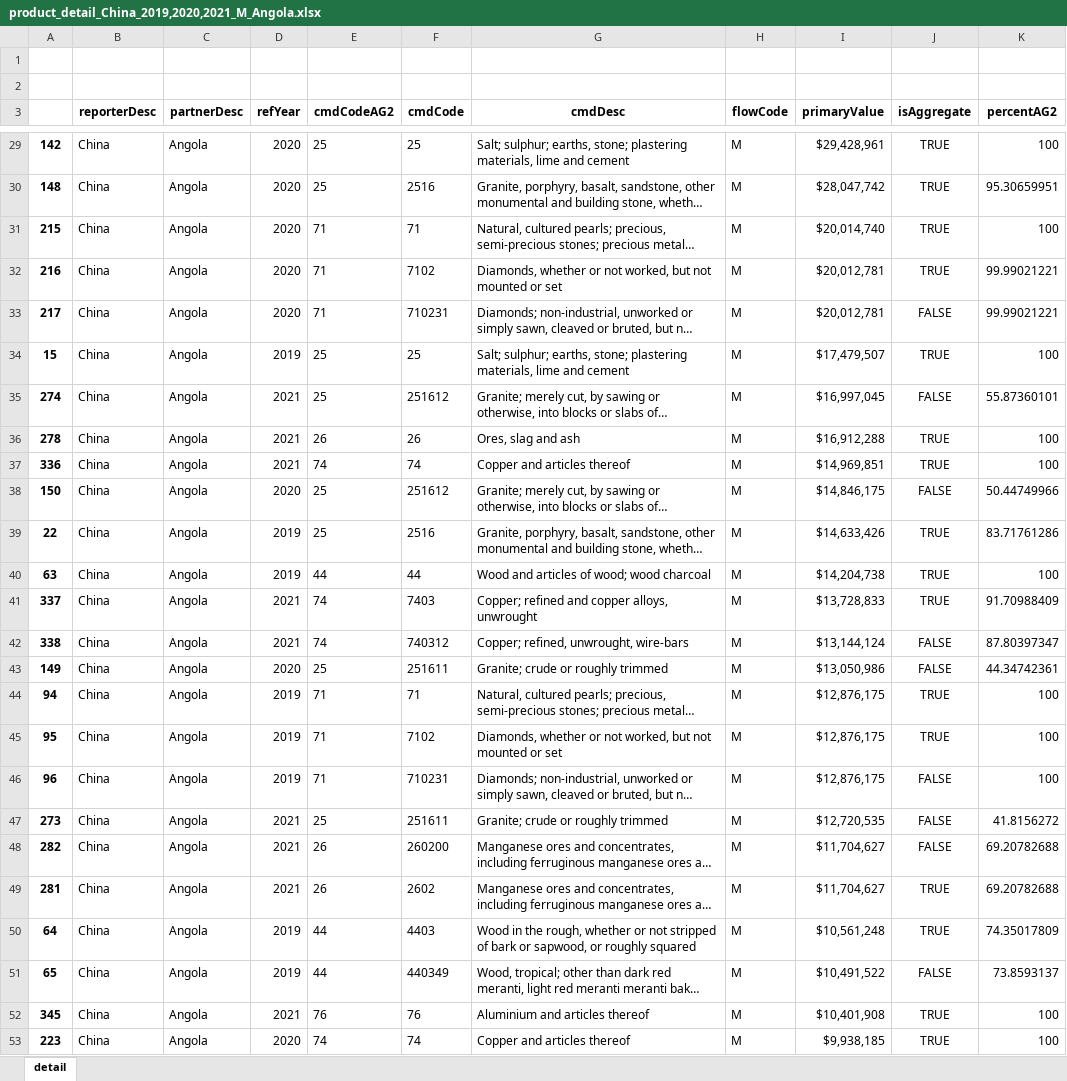
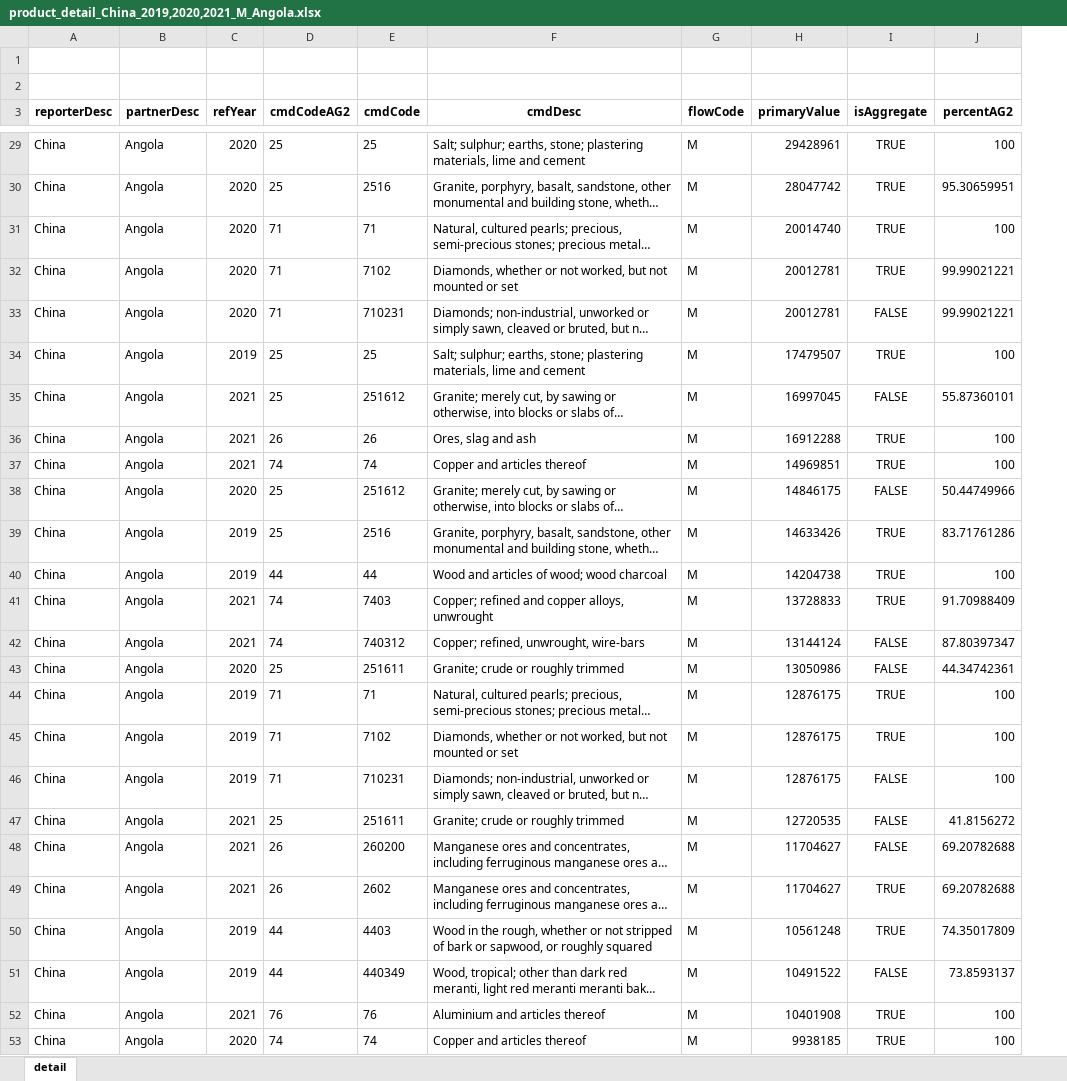
Before and after one commit to joaquimrcarvalho/cipf-comtrade, an Excel workbook: reports/product_detail_China_2019,2020,2021_M_Angola.xlsx, sheet detail, drawn as a sheet; only a part is shown, gaps mark what is left out; long unchanged cells end in …; values as stored, in another font and other column widths than the file's, no borders; removed rows and columns are numbered as before the commit, all else as after; the diff covers the shown part only; the diff names each change by its address in the sheet, - before the commit and + after, or states it on an @@ line.

```diff
--- a/reports/product_detail_China_2019,2020,2021_M_Angola.xlsx (sheet detail)
+++ b/reports/product_detail_China_2019,2020,2021_M_Angola.xlsx (sheet detail)
-column A, rows 29-53: 142 | 148 | 215 | 216 | 217 | 15 | 274 | 278 | 336 | 150 | 22 | 63 | 337 | 338 | 149 | 94 | 95 | 96 | 273 | 282 | 281 | 64 | 65 | 345 | 223
-H29 (primaryValue): $29,428,961
+H29 (primaryValue): 29428961
-H30 (primaryValue): $28,047,742
+H30 (primaryValue): 28047742
-H31 (primaryValue): $20,014,740
+H31 (primaryValue): 20014740
-H32:H33 (primaryValue): $20,012,781
+H32:H33 (primaryValue): 20012781
-H34 (primaryValue): $17,479,507
+H34 (primaryValue): 17479507
-H35 (primaryValue): $16,997,045
+H35 (primaryValue): 16997045
-H36 (primaryValue): $16,912,288
+H36 (primaryValue): 16912288
-H37 (primaryValue): $14,969,851
+H37 (primaryValue): 14969851
-H38 (primaryValue): $14,846,175
+H38 (primaryValue): 14846175
-H39 (primaryValue): $14,633,426
+H39 (primaryValue): 14633426
-H40 (primaryValue): $14,204,738
+H40 (primaryValue): 14204738
-H41 (primaryValue): $13,728,833
+H41 (primaryValue): 13728833
-H42 (primaryValue): $13,144,124
+H42 (primaryValue): 13144124
-H43 (primaryValue): $13,050,986
+H43 (primaryValue): 13050986
-H44:H46 (primaryValue): $12,876,175
+H44:H46 (primaryValue): 12876175
-H47 (primaryValue): $12,720,535
+H47 (primaryValue): 12720535
-H48:H49 (primaryValue): $11,704,627
+H48:H49 (primaryValue): 11704627
-H50 (primaryValue): $10,561,248
+H50 (primaryValue): 10561248
-H51 (primaryValue): $10,491,522
+H51 (primaryValue): 10491522
-H52 (primaryValue): $10,401,908
+H52 (primaryValue): 10401908
-H53 (primaryValue): $9,938,185
+H53 (primaryValue): 9938185
```
Also changed, not shown: 125 edited cells elsewhere in this sheet, reports/china_plp_top5_2020-2023_M_X.xlsx, reports/product_detail_China_2019-2020-2021_M_Angola.xlsx, 9 other files.
